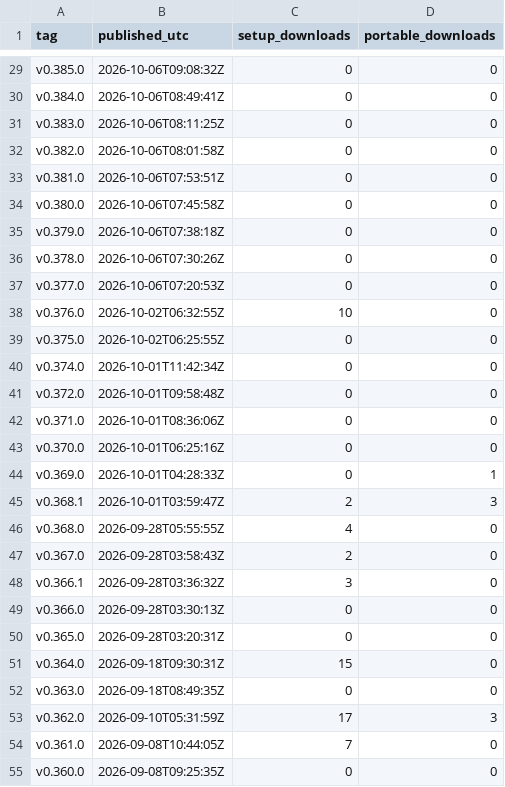
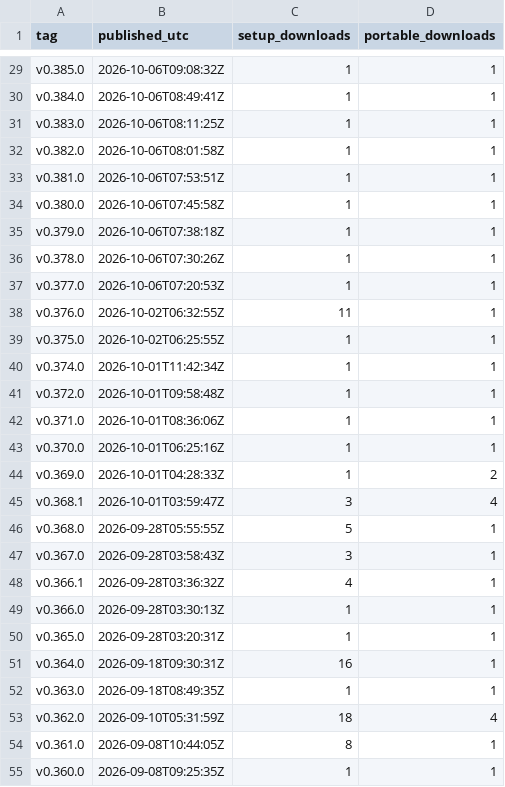
Before and after one commit to sunwoo1global-glitch/kotu-promo, a CSV file: report/downloads.csv, drawn as a sheet; only a part is shown, gaps mark what is left out; the diff covers the shown part only; the diff names each change by its address in the sheet, - before the commit and + after, or states it on an @@ line.

```diff
--- a/report/downloads.csv
+++ b/report/downloads.csv
-C29:C37 (setup_downloads): 0
+C29:C37 (setup_downloads): 1
-D29:D43 (portable_downloads): 0
+D29:D43 (portable_downloads): 1
-C38 (setup_downloads): 10
+C38 (setup_downloads): 11
-C39:C44 (setup_downloads): 0
+C39:C44 (setup_downloads): 1
-D44 (portable_downloads): 1
+D44 (portable_downloads): 2
-C45 (setup_downloads): 2
+C45 (setup_downloads): 3
-D45 (portable_downloads): 3
+D45 (portable_downloads): 4
-C46 (setup_downloads): 4
+C46 (setup_downloads): 5
-D46:D52 (portable_downloads): 0
+D46:D52 (portable_downloads): 1
-C47 (setup_downloads): 2
+C47 (setup_downloads): 3
-C48 (setup_downloads): 3
+C48 (setup_downloads): 4
-C49:C50 (setup_downloads): 0
+C49:C50 (setup_downloads): 1
-C51 (setup_downloads): 15
+C51 (setup_downloads): 16
-C52 (setup_downloads): 0
+C52 (setup_downloads): 1
-C53 (setup_downloads): 17
+C53 (setup_downloads): 18
-D53 (portable_downloads): 3
+D53 (portable_downloads): 4
-C54 (setup_downloads): 7
+C54 (setup_downloads): 8
-D54:D55 (portable_downloads): 0
+D54:D55 (portable_downloads): 1
-C55 (setup_downloads): 0
+C55 (setup_downloads): 1
```
Also changed, not shown: 121 edited cells elsewhere in this file, promo_out/generation_log.csv, 3 other files.
